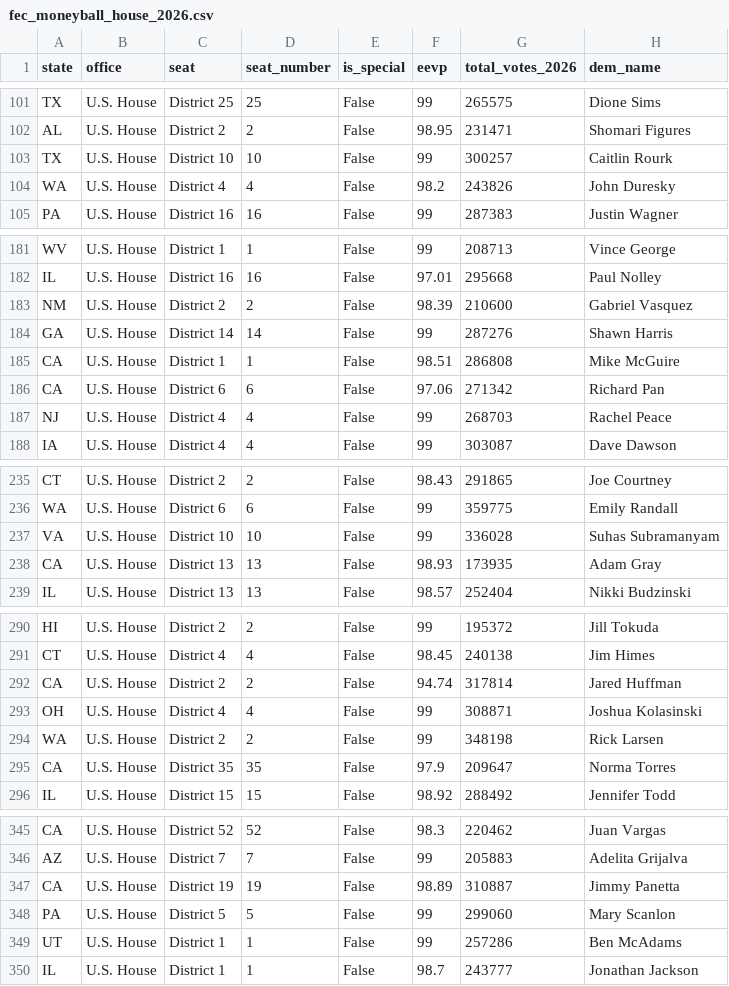
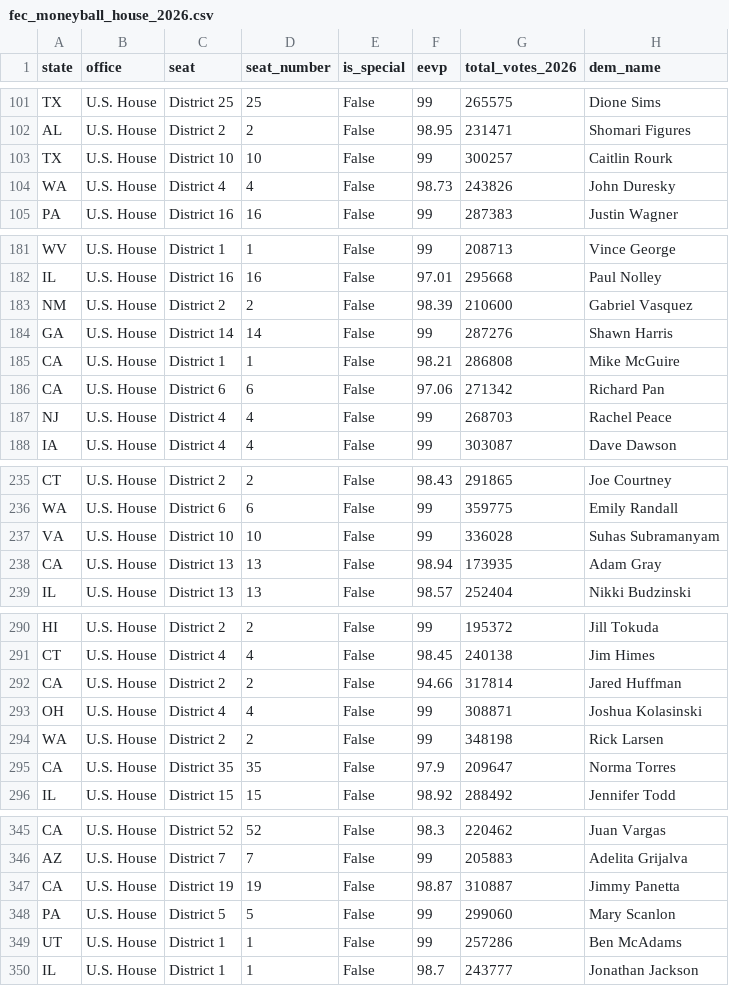
Before and after one commit to mike10010100/elections-2026, a CSV file: site_data/fec_moneyball_house_2026.csv, drawn as a sheet; only a part is shown, gaps mark what is left out; the diff names each change by its address in the sheet, - before the commit and + after, or states it on an @@ line.

Commit message:
chore(data): auto-update live 2026 election results & analysis charts

```diff
--- a/site_data/fec_moneyball_house_2026.csv
+++ b/site_data/fec_moneyball_house_2026.csv
-F104 (eevp): 98.2
+F104 (eevp): 98.73
-F185 (eevp): 98.51
+F185 (eevp): 98.21
-F238 (eevp): 98.93
+F238 (eevp): 98.94
-F292 (eevp): 94.74
+F292 (eevp): 94.66
-F347 (eevp): 98.89
+F347 (eevp): 98.87
```
Also changed, not shown: 14 other files.
